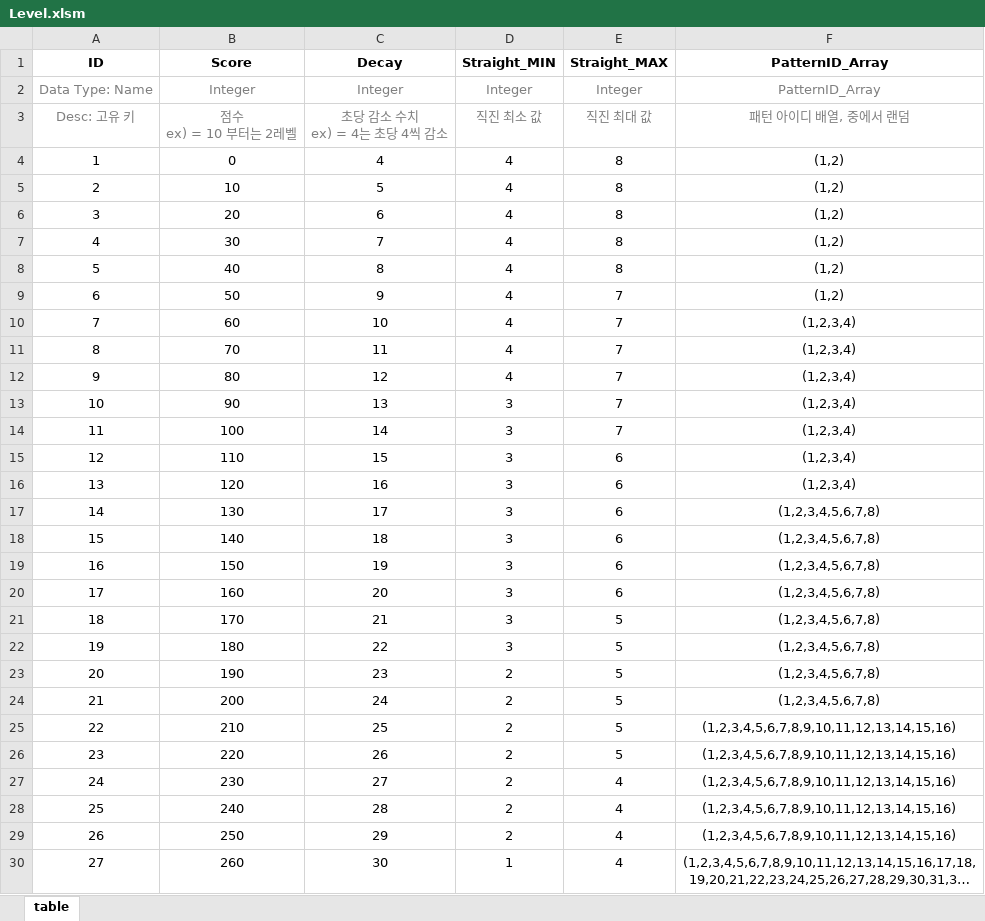
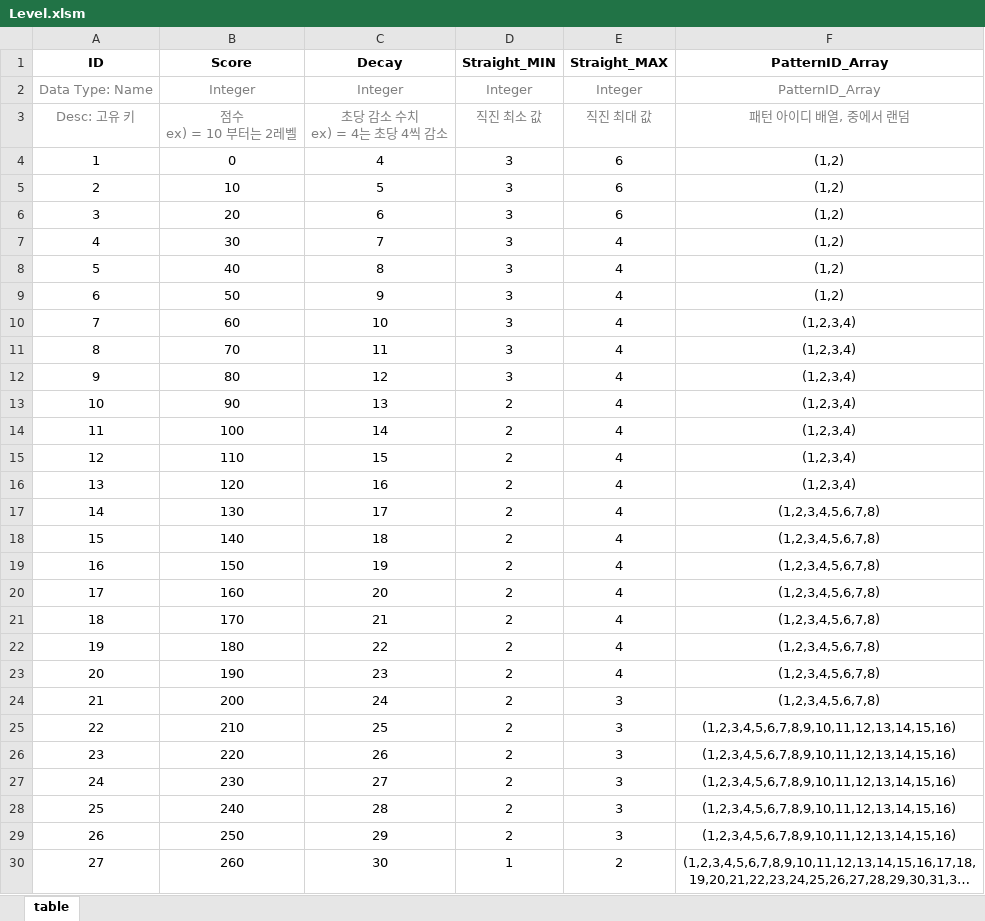
Before and after one commit to WeMG-Studio/ZombieRush, an Excel workbook: Tables/Level.xlsm, sheet table, drawn as a sheet; only a part is shown; long unchanged cells end in …; values as stored, in another font and other column widths than the file's, no borders; charts and pictures and conditional formats not drawn; the diff covers the shown part only; the diff names each change by its address in the sheet, - before the commit and + after, or states it on an @@ line.

```diff
--- a/Tables/Level.xlsm (sheet table)
+++ b/Tables/Level.xlsm (sheet table)
-D4:D12 (Straight_MIN): 4
+D4:D12 (Straight_MIN): 3
-E4:E6 (Straight_MAX): 8
+E4:E6 (Straight_MAX): 6
-E7:E8 (Straight_MAX): 8
+E7:E8 (Straight_MAX): 4
-E9:E14 (Straight_MAX): 7
+E9:E14 (Straight_MAX): 4
-D13:D22 (Straight_MIN): 3
+D13:D22 (Straight_MIN): 2
-E15:E20 (Straight_MAX): 6
+E15:E20 (Straight_MAX): 4
-E21:E23 (Straight_MAX): 5
+E21:E23 (Straight_MAX): 4
-E24:E26 (Straight_MAX): 5
+E24:E26 (Straight_MAX): 3
-E27:E29 (Straight_MAX): 4
+E27:E29 (Straight_MAX): 3
-E30 (Straight_MAX): 4
+E30 (Straight_MAX): 2
```
Also changed, not shown: 3 edited cells elsewhere in this sheet, 1 other file.
